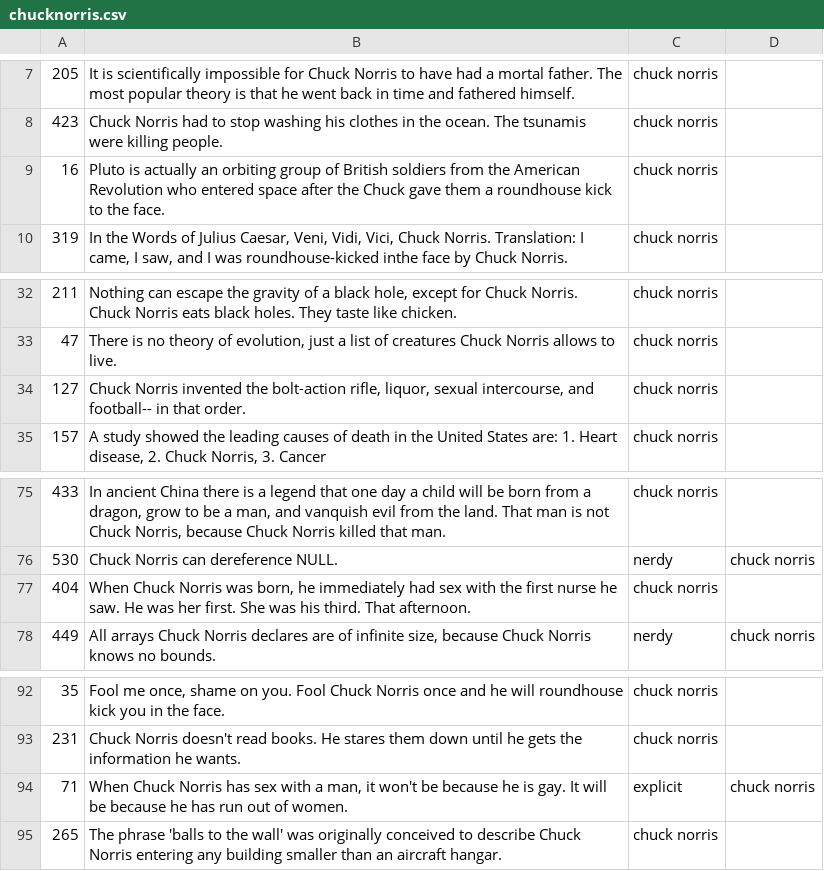
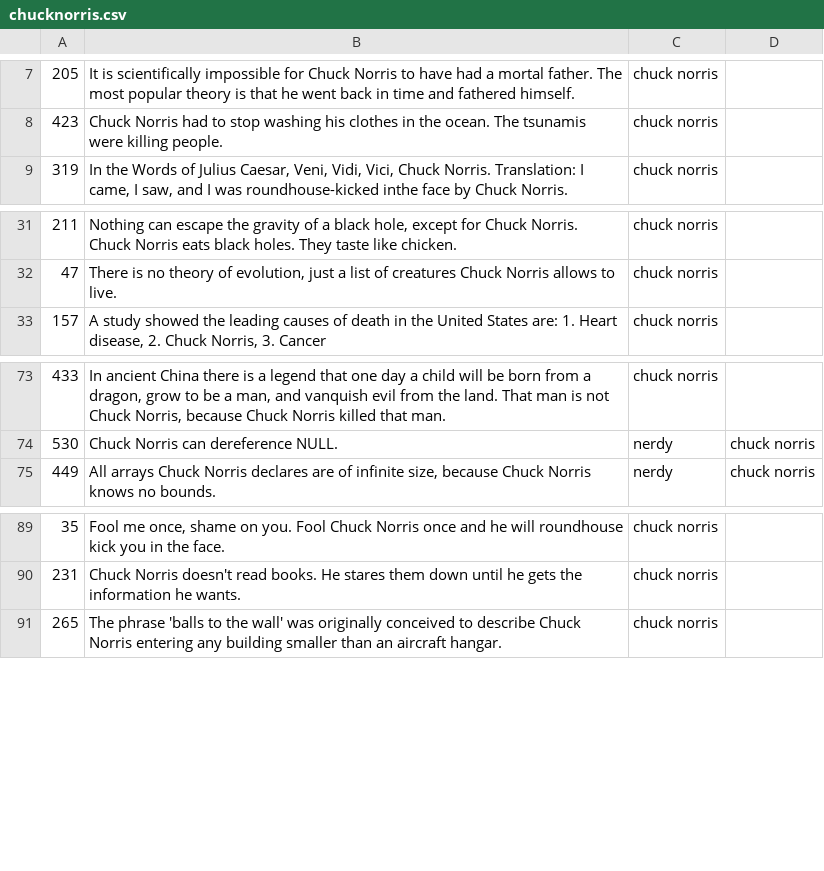
Before and after one commit to SDRausty/buildAPKsApps, a CSV file: ChuckNorrisFacts/chuckNorrisFactsV2/res/raw/chucknorris.csv, drawn as a sheet; only a part is shown, gaps mark what is left out; the diff names each change by its address in the sheet, - before the commit and + after, or states it on an @@ line.

Commit message:
modified:   ChuckNorrisFacts/chuckNorrisFactsV1/res/raw/chucknorris.csv modified:   ChuckNorrisFacts/chuckNorrisFactsV2/res/raw/chucknorris.csv

```diff
--- a/ChuckNorrisFacts/chuckNorrisFactsV2/res/raw/chucknorris.csv
+++ b/ChuckNorrisFacts/chuckNorrisFactsV2/res/raw/chucknorris.csv
-row 9: 16 | Pluto is actually an orbiting group of British soldiers from the American Revolution who entered space after the Chuck gave them a roundhouse kick to the face. | chuck norris
-row 34: 127 | Chuck Norris invented the bolt-action rifle, liquor, sexual intercourse, and football-- in that order. | chuck norris
-row 77: 404 | When Chuck Norris was born, he immediately had sex with the first nurse he saw. He was her first. She was his third. That afternoon. | chuck norris
-row 94: 71 | When Chuck Norris has sex with a man, it won't be because he is gay. It will be because he has run out of women. | explicit | chuck norris
```
